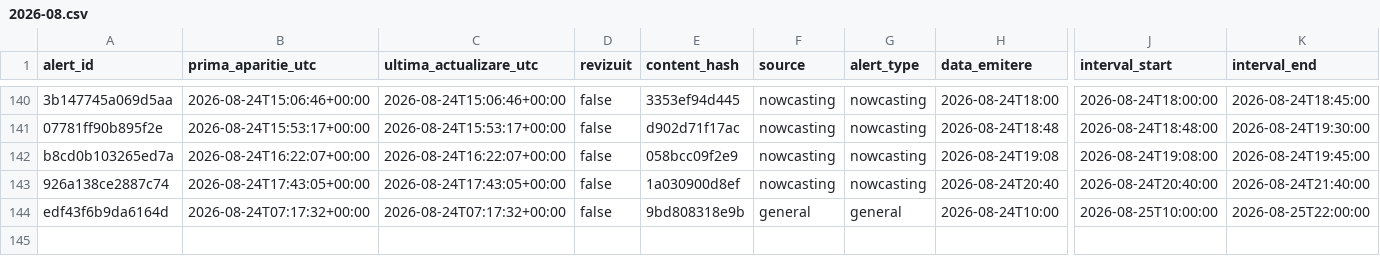
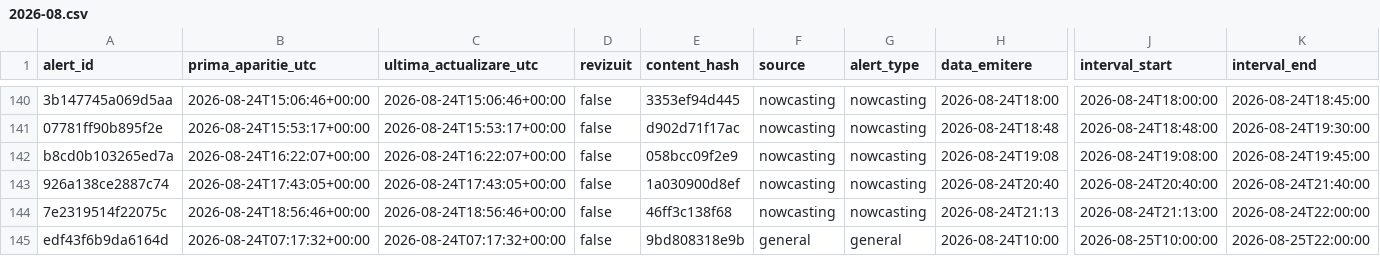
Before and after one commit to mariusbudileanu/date-meteo, a CSV file: public/istoric/2026/2026-08.csv, drawn as a sheet; only a part is shown, gaps mark what is left out; rows hold the shown columns only; the diff names each change by its address in the sheet, - before the commit and + after, or states it on an @@ line.

```diff
--- a/public/istoric/2026/2026-08.csv
+++ b/public/istoric/2026/2026-08.csv
+row 144: 7e2319514f22075c | 2026-08-24T18:56:46+00:00 | 2026-08-24T18:56:46+00:00 | false | 46ff3c138f68 | nowcasting | nowcasting | 2026-08-24T21:13 | 2026-08-24T21:13:00 | 2026-08-24T22:00:00
```
Also changed, not shown: public/istoric/nowcasting/2026-08.csv, 15 other files.
